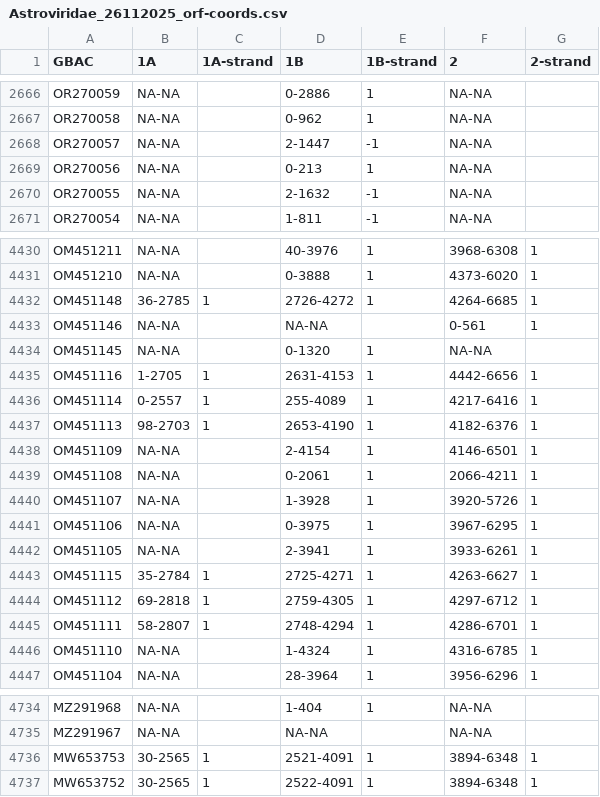
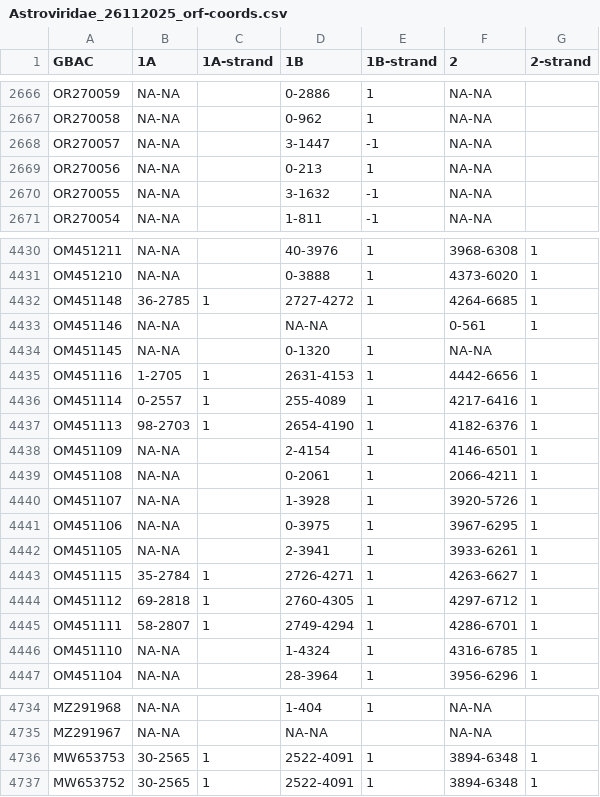
Before and after one commit to akarnaukhova2003/Astroviridae_database, a CSV file: data/Astroviridae_26112025_orf-coords.csv, drawn as a sheet; only a part is shown, gaps mark what is left out.

```diff
--- a/data/Astroviridae_26112025_orf-coords.csv
+++ b/data/Astroviridae_26112025_orf-coords.csv
@@ -2667,5 +2667,5 @@ OR270059,NA-NA,,0-2886,1,NA-NA,
 OR270058,NA-NA,,0-962,1,NA-NA,
-OR270057,NA-NA,,2-1447,-1,NA-NA,
+OR270057,NA-NA,,3-1447,-1,NA-NA,
 OR270056,NA-NA,,0-213,1,NA-NA,
-OR270055,NA-NA,,2-1632,-1,NA-NA,
+OR270055,NA-NA,,3-1632,-1,NA-NA,
 OR270054,NA-NA,,1-811,-1,NA-NA,
@@ -4431,3 +4431,3 @@ OM451211,NA-NA,,40-3976,1,3968-6308,1
 OM451210,NA-NA,,0-3888,1,4373-6020,1
-OM451148,36-2785,1,2726-4272,1,4264-6685,1
+OM451148,36-2785,1,2727-4272,1,4264-6685,1
 OM451146,NA-NA,,NA-NA,,0-561,1
@@ -4436,3 +4436,3 @@ OM451116,1-2705,1,2631-4153,1,4442-6656,1
 OM451114,0-2557,1,255-4089,1,4217-6416,1
-OM451113,98-2703,1,2653-4190,1,4182-6376,1
+OM451113,98-2703,1,2654-4190,1,4182-6376,1
 OM451109,NA-NA,,2-4154,1,4146-6501,1
@@ -4442,5 +4442,5 @@ OM451106,NA-NA,,0-3975,1,3967-6295,1
 OM451105,NA-NA,,2-3941,1,3933-6261,1
-OM451115,35-2784,1,2725-4271,1,4263-6627,1
-OM451112,69-2818,1,2759-4305,1,4297-6712,1
-OM451111,58-2807,1,2748-4294,1,4286-6701,1
+OM451115,35-2784,1,2726-4271,1,4263-6627,1
+OM451112,69-2818,1,2760-4305,1,4297-6712,1
+OM451111,58-2807,1,2749-4294,1,4286-6701,1
 OM451110,NA-NA,,1-4324,1,4316-6785,1
@@ -4735,3 +4735,3 @@ MZ291968,NA-NA,,1-404,1,NA-NA,
 MZ291967,NA-NA,,NA-NA,,NA-NA,
-MW653753,30-2565,1,2521-4091,1,3894-6348,1
+MW653753,30-2565,1,2522-4091,1,3894-6348,1
 MW653752,30-2565,1,2522-4091,1,3894-6348,1
```
Also changed, not shown: 3 other files.
